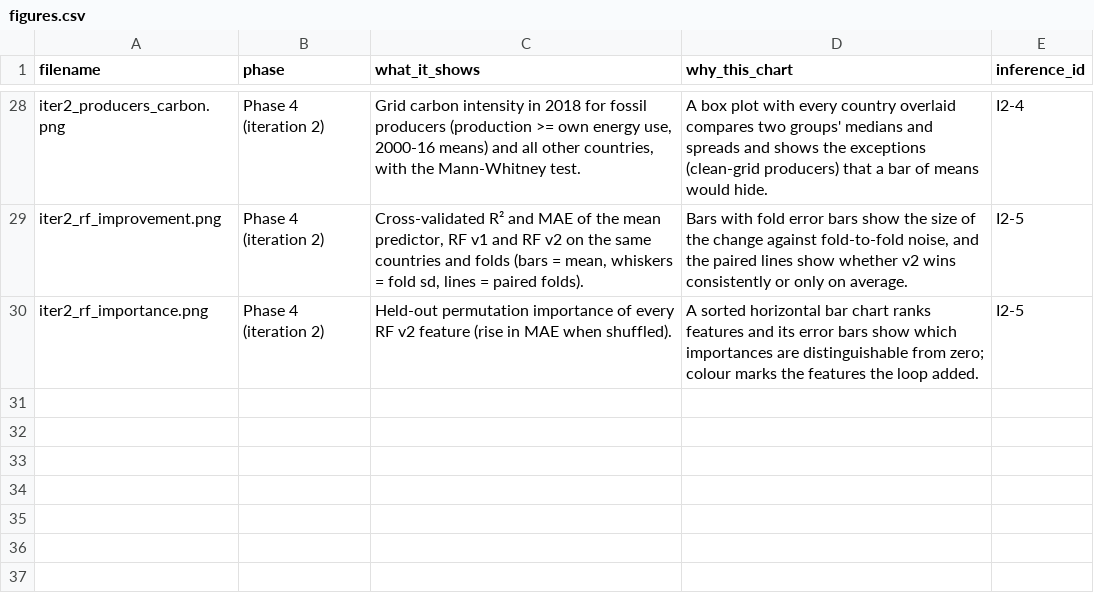
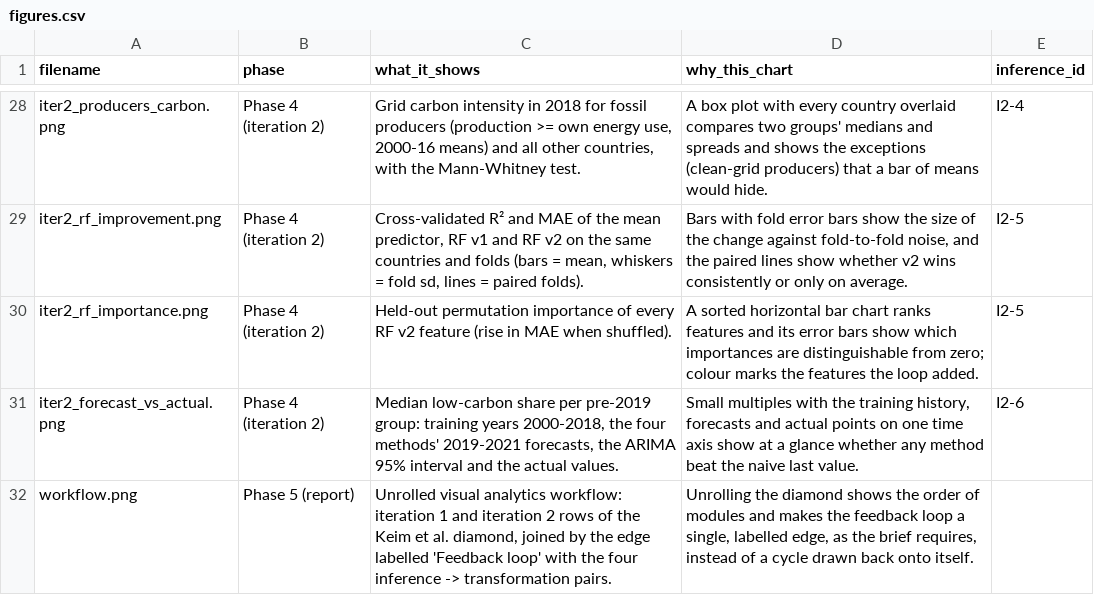
Before and after one commit to GOW444/parallax, a CSV file: results/figures.csv, drawn as a sheet; only a part is shown, gaps mark what is left out.

```diff
--- a/results/figures.csv
+++ b/results/figures.csv
@@ -30 +30,3 @@ iter2_rf_improvement.png,Phase 4 (iteration 2),"Cross-validated R² and MAE of t
 iter2_rf_importance.png,Phase 4 (iteration 2),Held-out permutation importance of every RF v2 feature (rise in MAE when shuffled).,A sorted horizontal bar chart ranks features and its error bars show which importances are distinguishable from zero; colour marks the features the loop added.,I2-5
+iter2_forecast_vs_actual.png,Phase 4 (iteration 2),"Median low-carbon share per pre-2019 group: training years 2000-2018, the four methods' 2019-2021 forecasts, the ARIMA 95% interval and the actual values.","Small multiples with the training history, forecasts and actual points on one time axis show at a glance whether any method beat the naive last value.",I2-6
+workflow.png,Phase 5 (report),"Unrolled visual analytics workflow: iteration 1 and iteration 2 rows of the Keim et al. diamond, joined by the edge labelled 'Feedback loop' with the four inference -> transformation pairs.","Unrolling the diamond shows the order of modules and makes the feedback loop a single, labelled edge, as the brief requires, instead of a cycle drawn back onto itself.",
```
Also changed, not shown: 26 other files.
